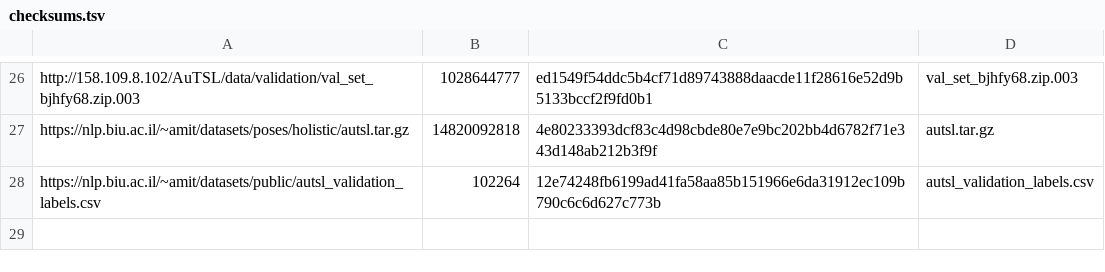
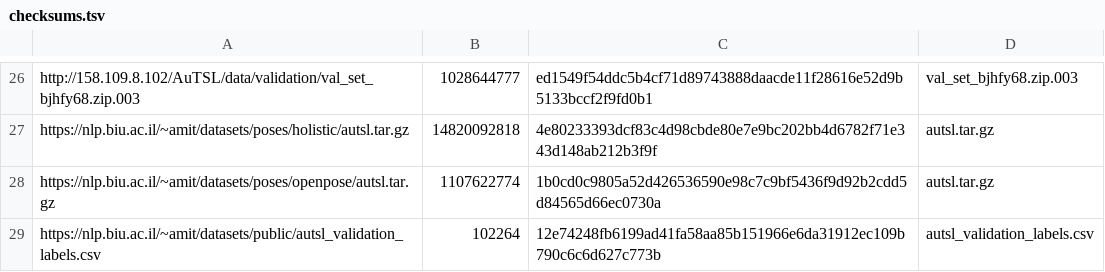
Before and after one commit to sign-language-processing/datasets, a TSV file: sign_language_datasets/datasets/autsl/checksums.tsv, drawn as a sheet; only a part is shown, gaps mark what is left out; the diff names each change by its address in the sheet, - before the commit and + after, or states it on an @@ line.

Commit message:
feat(autsl): add openpose body 135 outputs

```diff
--- a/sign_language_datasets/datasets/autsl/checksums.tsv
+++ b/sign_language_datasets/datasets/autsl/checksums.tsv
+row 28: https://nlp.biu.ac.il/~amit/datasets/poses/openpose/autsl.tar.gz | 1107622774 | 1b0cd0c9805a52d426536590e98c7c9bf5436f9d92b2cdd5d84565d66ec0730a | autsl.tar.gz
```
Also changed, not shown: 5 other files.
